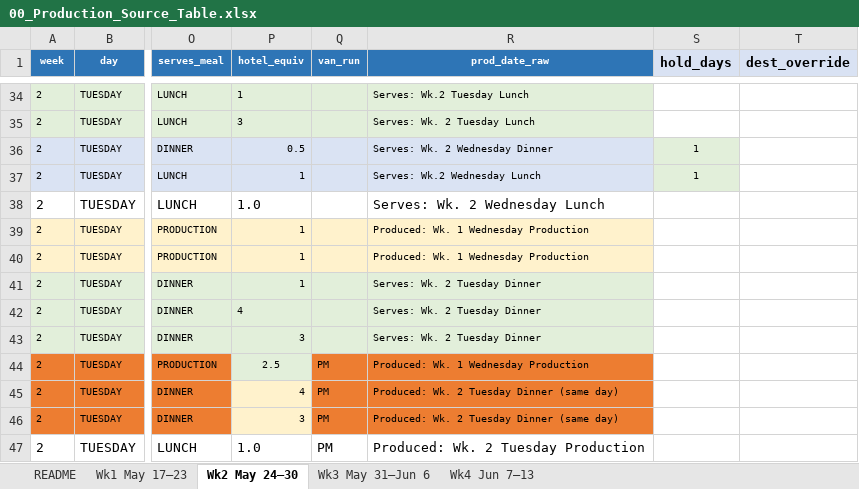
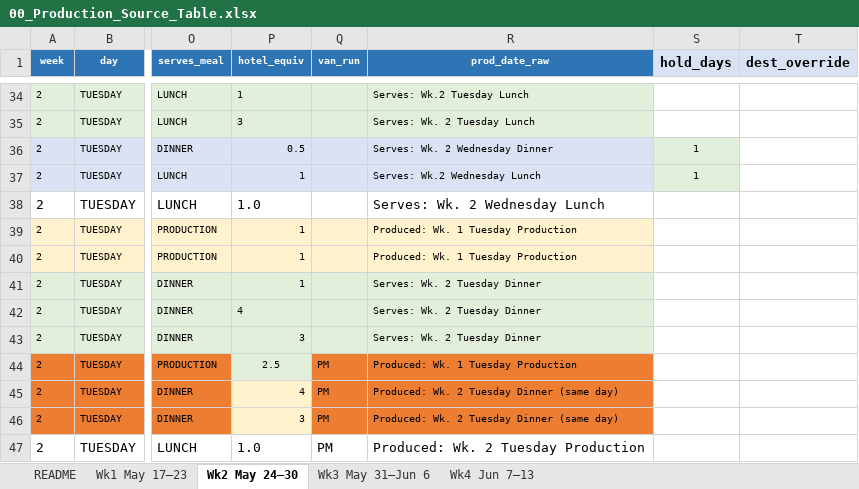
Before and after one commit to kennedyjasondavid-eng/conc-kitchen-hub, an Excel workbook: 00_Production_Source_Table.xlsx, sheet Wk2 May 24–30, drawn as a sheet; only a part is shown, gaps mark what is left out; values as stored, in another font and other column widths than the file's, no borders; the diff names each change by its address in the sheet, - before the commit and + after, or states it on an @@ line.

```diff
--- a/00_Production_Source_Table.xlsx (sheet Wk2 May 24–30)
+++ b/00_Production_Source_Table.xlsx (sheet Wk2 May 24–30)
-R39:R40 (prod_date_raw): Produced: Wk. 1 Wednesday Production
+R39:R40 (prod_date_raw): Produced: Wk. 1 Tuesday Production
-R44 (prod_date_raw): Produced: Wk. 1 Wednesday Production
+R44 (prod_date_raw): Produced: Wk. 1 Tuesday Production
```
Also changed, not shown: sheet Wk1 May 17–23, 2 other files.
